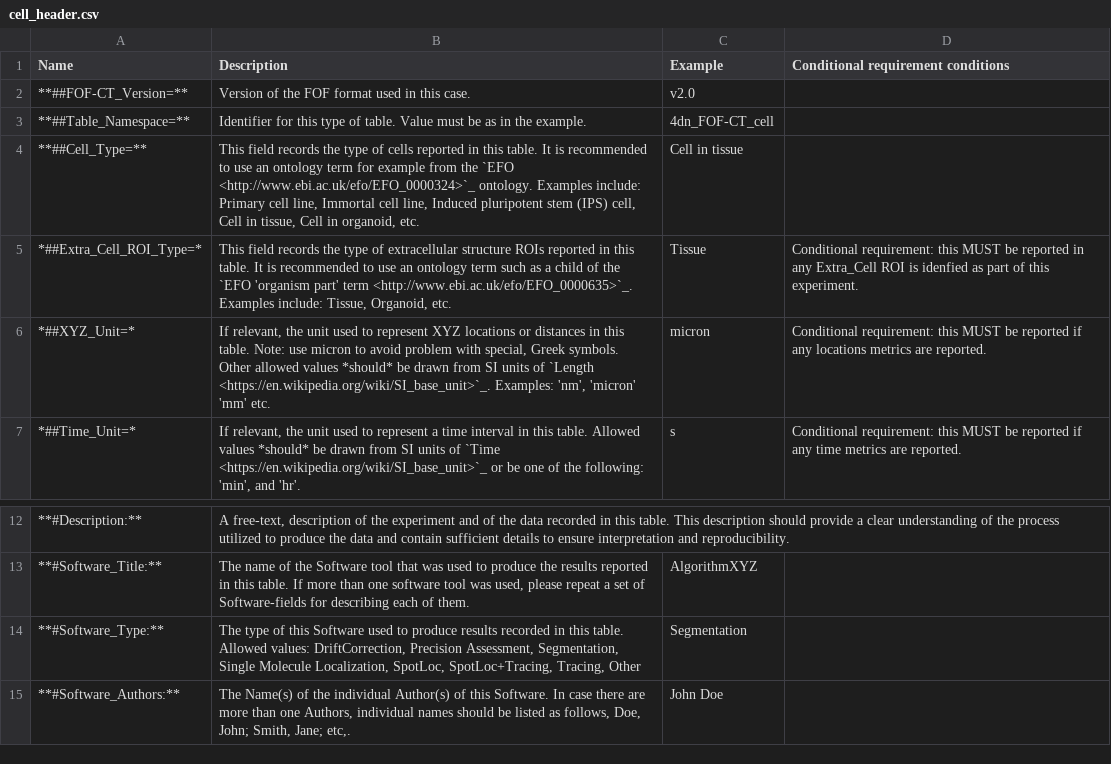
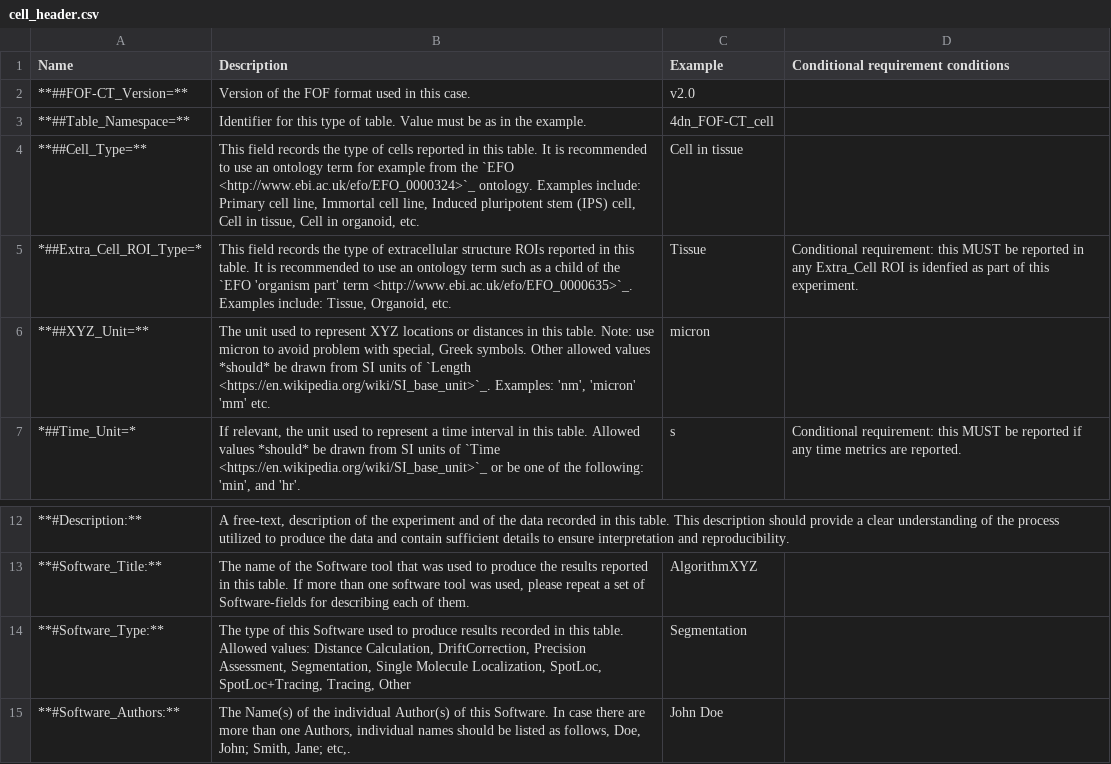
Before and after one commit to 4dn-dcic/fish_omics_format, a CSV file: docs/source/tables/cell_header.csv, drawn as a sheet; only a part is shown, gaps mark what is left out.

```diff
--- a/docs/source/tables/cell_header.csv
+++ b/docs/source/tables/cell_header.csv
@@ -5,3 +5,3 @@ Name,Description,Example,Conditional requirement conditions
 *##Extra_Cell_ROI_Type=*,"This field records the type of extracellular structure ROIs reported in this table. It is recommended  to use an ontology term such as a child of the `EFO 'organism part' term <http://www.ebi.ac.uk/efo/EFO_0000635>`_. Examples include:  Tissue, Organoid, etc.",Tissue,Conditional requirement: this MUST be reported in any Extra_Cell ROI is idenfied as part of this experiment.
-*##XYZ_Unit=*,"If relevant, the unit used to represent XYZ locations or distances in this table. Note: use micron to avoid problem with special, Greek symbols. Other allowed values *should* be drawn from SI units of `Length <https://en.wikipedia.org/wiki/SI_base_unit>`_. Examples: 'nm', 'micron' 'mm' etc.",micron,Conditional requirement: this MUST be reported if any locations metrics are reported.
+**##XYZ_Unit=**,"The unit used to represent XYZ locations or distances in this table. Note: use micron to avoid problem with special, Greek symbols. Other allowed values *should* be drawn from SI units of `Length <https://en.wikipedia.org/wiki/SI_base_unit>`_. Examples: 'nm', 'micron' 'mm' etc.",micron,
 *##Time_Unit=*,"If relevant, the unit used to represent a time interval in this table. Allowed values *should* be drawn from SI units of `Time <https://en.wikipedia.org/wiki/SI_base_unit>`_ or be one of the following: 'min', and 'hr'.",s,Conditional requirement: this MUST be reported if any time metrics are reported.
@@ -13,3 +13,3 @@ Name,Description,Example,Conditional requirement conditions
 **#Software_Title:**,"The name of the Software tool that was used to produce the results reported in this table. If more than one software tool was used, please repeat a set of Software-fields for describing each of them.",AlgorithmXYZ,
-**#Software_Type:**,"The type of this Software used to produce results recorded in this table. Allowed values: DriftCorrection, Precision Assessment, Segmentation, Single Molecule Localization, SpotLoc, SpotLoc+Tracing, Tracing, Other",Segmentation
+**#Software_Type:**,"The type of this Software used to produce results recorded in this table. Allowed values: Distance Calculation, DriftCorrection, Precision Assessment, Segmentation, Single Molecule Localization, SpotLoc, SpotLoc+Tracing, Tracing, Other",Segmentation
 **#Software_Authors:**,"The Name(s) of the individual Author(s) of this Software. In case there are more than one Authors, individual names should be listed as follows, Doe, John; Smith, Jane; etc,.",John Doe
```
Also changed, not shown: docs/source/tables/mapping_header.csv, docs/source/tables/quality_header.csv, 22 other files.
